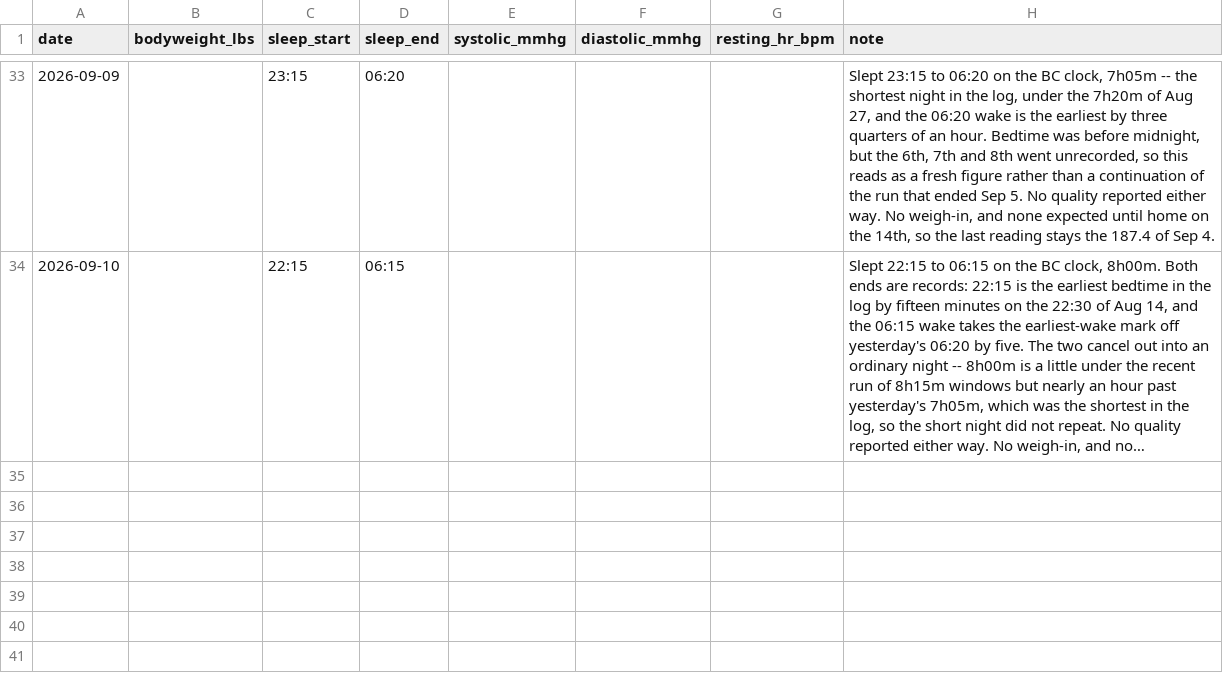
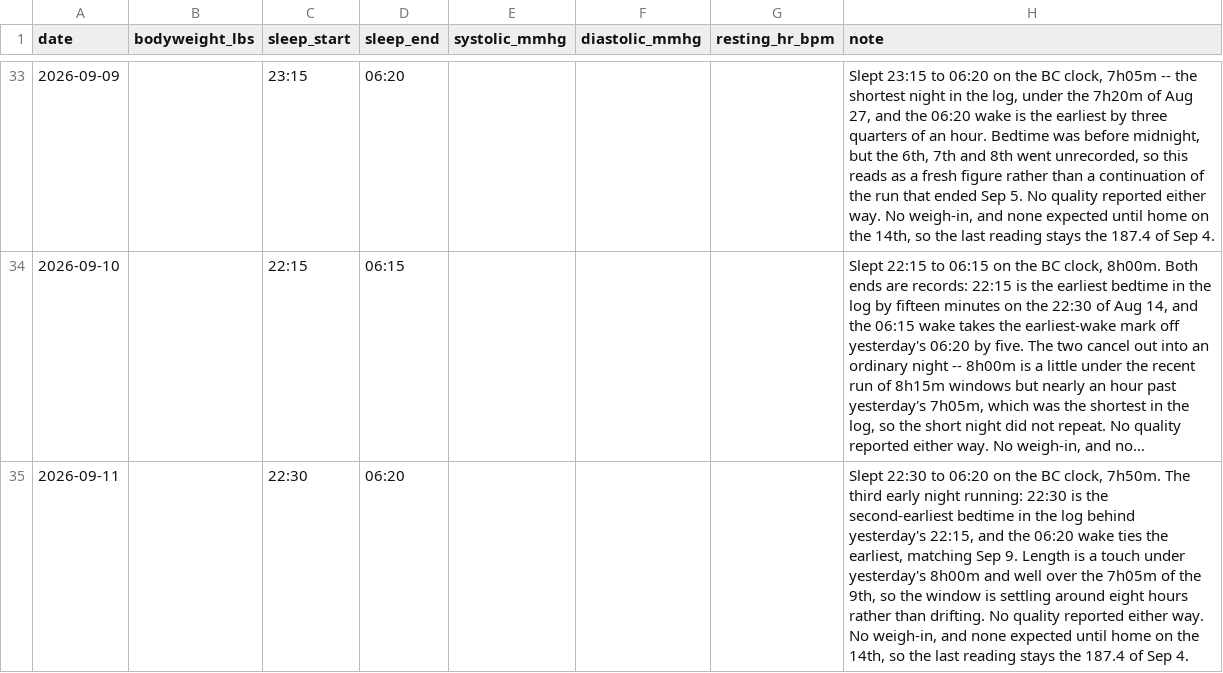
Before and after one commit to soldoutbudokan/Health, a CSV file: data/checkins.csv, drawn as a sheet; only a part is shown, gaps mark what is left out; long unchanged cells end in …; the diff names each change by its address in the sheet, - before the commit and + after, or states it on an @@ line.

```diff
--- a/data/checkins.csv
+++ b/data/checkins.csv
+row 35: 2026-09-11 |  | 22:30 | 06:20 |  |  |  | Slept 22:30 to 06:20 on the BC clock, 7h50m. The third early night running: 22:30 is the second-earliest bedtime in the log behind yesterday's 22:15, and the 06:20 wake ties the earliest, matching Sep 9. Length is a touch under yesterday's 8h00m and well over the 7h05m of the 9th, so the window is settling around eight hours rather than drifting. No quality reported either way. No weigh-in, and none expected until home on the 14th, so the last reading stays the 187.4 of Sep 4.
```
Also changed, not shown: data/log.csv.
